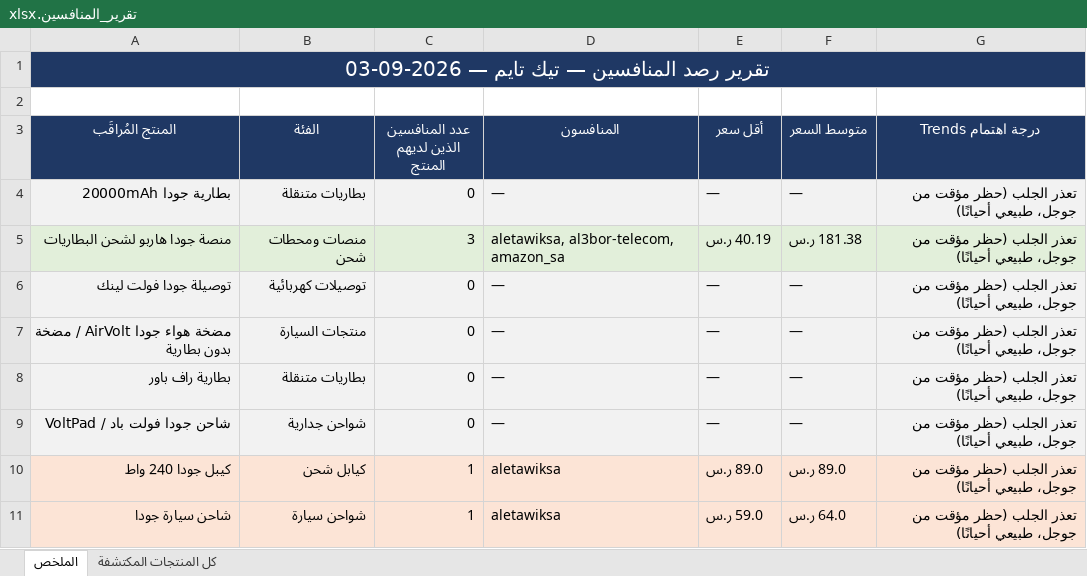
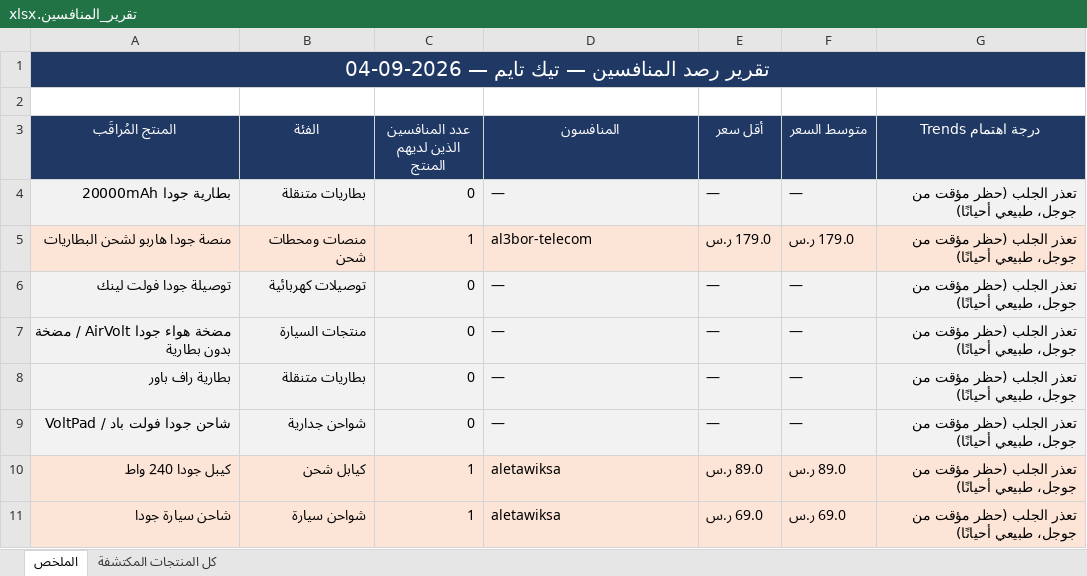
Before and after one commit to wael1997/techtime-market-data, an Excel workbook: data/تقرير_المنافسين.xlsx, sheet الملخص, drawn as a sheet; values as stored, in another font and other column widths than the file's, no borders; the diff names each change by its address in the sheet, - before the commit and + after, or states it on an @@ line.

Commit message:
تحديث بيانات المنافسين — 2026-09-04

```diff
--- a/data/تقرير_المنافسين.xlsx (sheet الملخص)
+++ b/data/تقرير_المنافسين.xlsx (sheet الملخص)
-A1 (المنتج المُراقَب): تقرير رصد المنافسين — تيك تايم — 2026-09-03
+A1 (المنتج المُراقَب): تقرير رصد المنافسين — تيك تايم — 2026-09-04
-A5:G5 fill: #E2EFDA
+A5:G5 fill: #FCE4D6
-C5 (عدد المنافسين الذين لديهم المنتج): 3
+C5 (عدد المنافسين الذين لديهم المنتج): 1
-D5 (المنافسون): aletawiksa, al3bor-telecom, amazon_sa
+D5 (المنافسون): al3bor-telecom
-E5 (أقل سعر): 40.19 ر.س
+E5 (أقل سعر): 179.0 ر.س
-F5 (متوسط السعر): 181.38 ر.س
+F5 (متوسط السعر): 179.0 ر.س
-E11 (أقل سعر): 59.0 ر.س
+E11 (أقل سعر): 69.0 ر.س
-F11 (متوسط السعر): 64.0 ر.س
+F11 (متوسط السعر): 69.0 ر.س
```
Also changed, not shown: sheet كل المنتجات المكتشفة, 2 other files.
